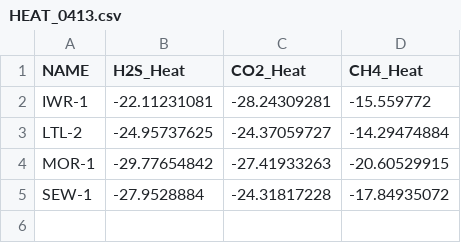
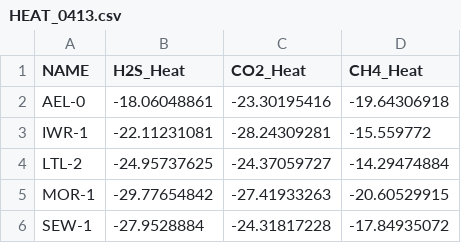
Before and after one commit to sebyga/Zeo-IAST-Failure, a CSV file: HEAT_0413.csv, drawn as a sheet; the diff names each change by its address in the sheet, - before the commit and + after, or states it on an @@ line.

```diff
--- a/HEAT_0413.csv
+++ b/HEAT_0413.csv
+row 2: AEL-0 | -18.06048861 | -23.30195416 | -19.64306918
```
Also changed, not shown: 12 other files.
